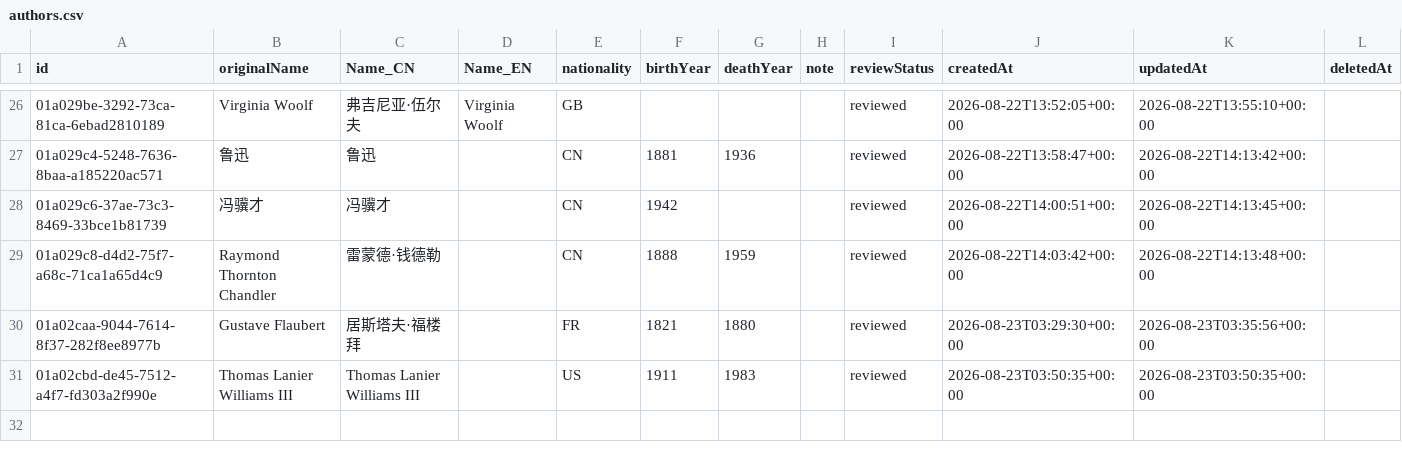
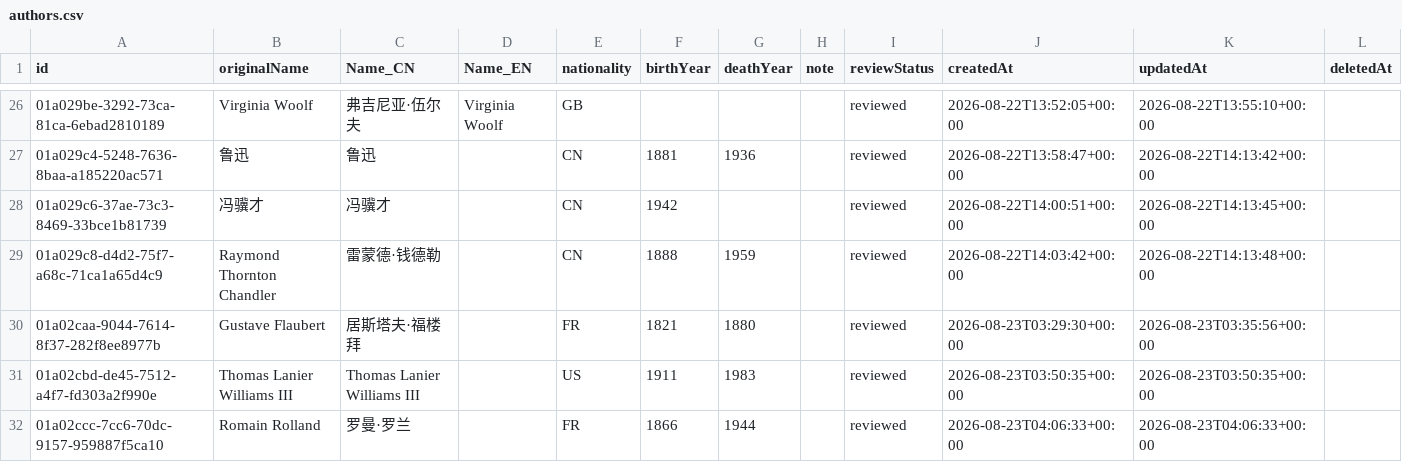
Before and after one commit to threekd/echo-graph, a CSV file: data/export/authors.csv, drawn as a sheet; only a part is shown, gaps mark what is left out.

```diff
--- a/data/export/authors.csv
+++ b/data/export/authors.csv
@@ -31 +31,2 @@
 01a02cbd-de45-7512-a4f7-fd303a2f990e,Thomas Lanier Williams III,Thomas Lanier Williams III,,US,1911,1983,,reviewed,2026-08-23T03:50:35+00:00,2026-08-23T03:50:35+00:00,
+01a02ccc-7cc6-70dc-9157-959887f5ca10,Romain Rolland,罗曼·罗兰,,FR,1866,1944,,reviewed,2026-08-23T04:06:33+00:00,2026-08-23T04:06:33+00:00,
```
Also changed, not shown: data/export/edges.csv, data/export/works.csv.
